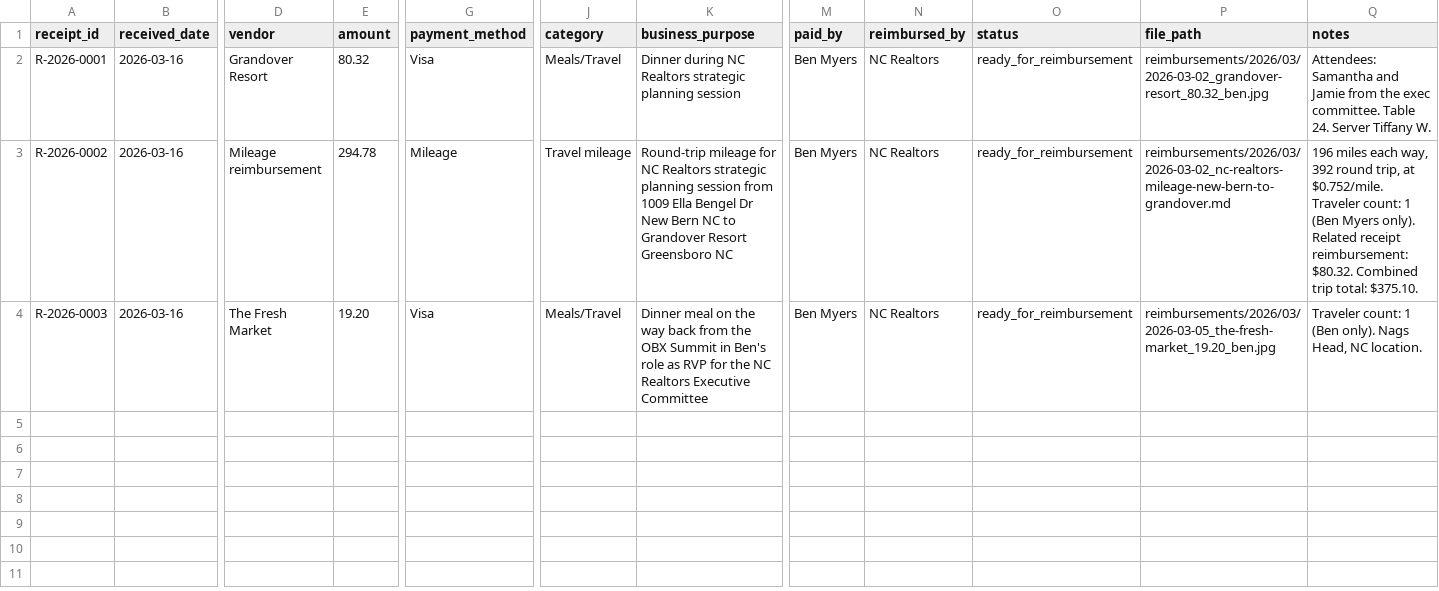
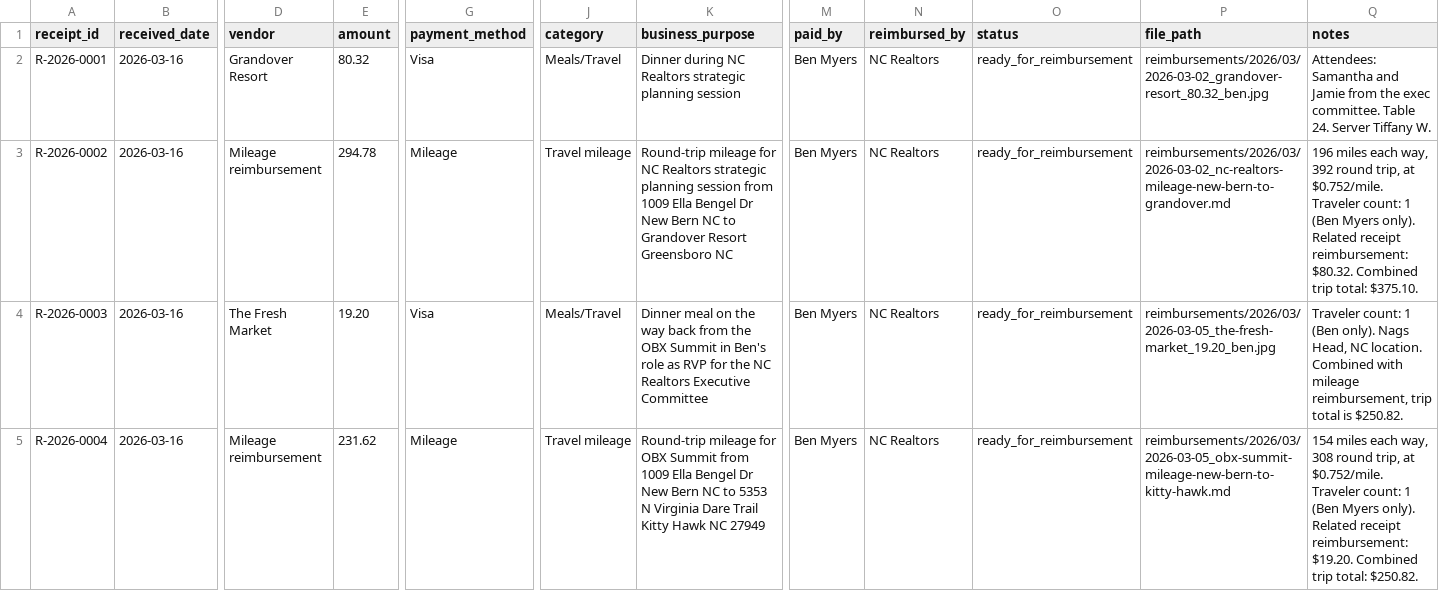
Before and after one commit to benmyersrealtor/vacation-rental-website, a CSV file: reimbursements/tracker.csv, drawn as a sheet; only a part is shown, gaps mark what is left out; rows hold the shown columns only; the diff names each change by its address in the sheet, - before the commit and + after, or states it on an @@ line.

Commit message:
Save OBX Summit mileage reimbursement calculation

```diff
--- a/reimbursements/tracker.csv
+++ b/reimbursements/tracker.csv
-Q4 (notes): …NC location.
+Q4 (notes): …NC location. Combined with mileage reimbursement, trip total is $250.82.
+row 5: R-2026-0004 | 2026-03-16 | Mileage reimbursement | 231.62 | Mileage | Travel mileage | Round-trip mileage for OBX Summit from 1009 Ella Bengel Dr New Bern NC to 5353 N Virginia Dare Trail Kitty Hawk NC 27949 | Ben Myers | NC Realtors | ready_for_reimbursement | reimbursements/2026/03/2026-03-05_obx-summit-mileage-new-bern-to-kitty-hawk.md | 154 miles each way, 308 round trip, at $0.752/mile. Traveler count: 1 (Ben Myers only). Related receipt reimbursement: $19.20. Combined trip total: $250.82.
```
Also changed, not shown: 2 other files.
